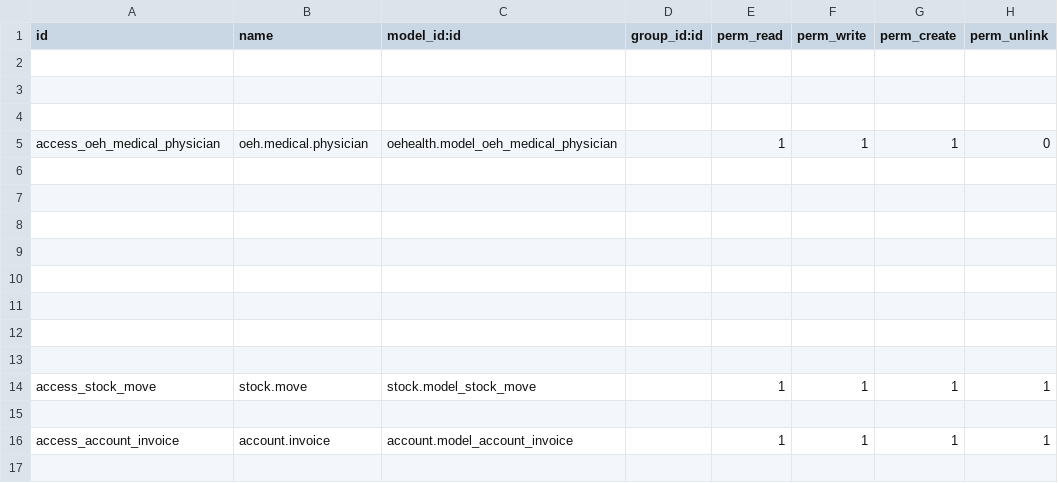
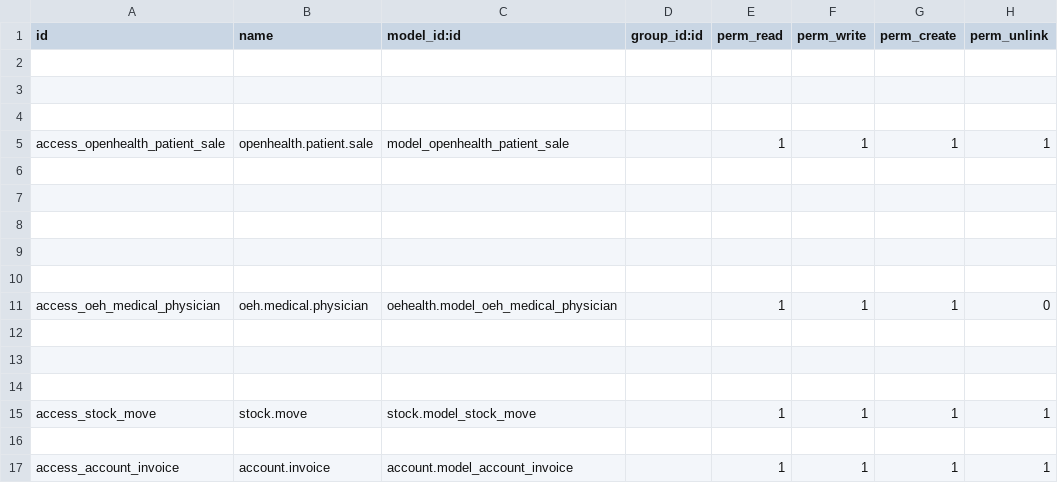
Before and after one commit to gibil5/openhealth, a CSV file: security/ir.model.access.csv, drawn as a sheet; only a part is shown; the shorter side is filled out with more unchanged rows.

```diff
--- a/security/ir.model.access.csv
+++ b/security/ir.model.access.csv
@@ -4,3 +4,3 @@ id,name,model_id:id,group_id:id,perm_read,perm_write,perm_create,perm_unlink
 
-access_oeh_medical_physician,oeh.medical.physician,oehealth.model_oeh_medical_physician,,1,1,1,0
+access_openhealth_patient_sale,openhealth.patient.sale,model_openhealth_patient_sale,,1,1,1,1
 
@@ -10,2 +10,3 @@ access_oeh_medical_physician,oeh.medical.physician,oehealth.model_oeh_medical_ph
 
+access_oeh_medical_physician,oeh.medical.physician,oehealth.model_oeh_medical_physician,,1,1,1,0
 
```
Also changed, not shown: security/buff_2.csv, 13 other files.
